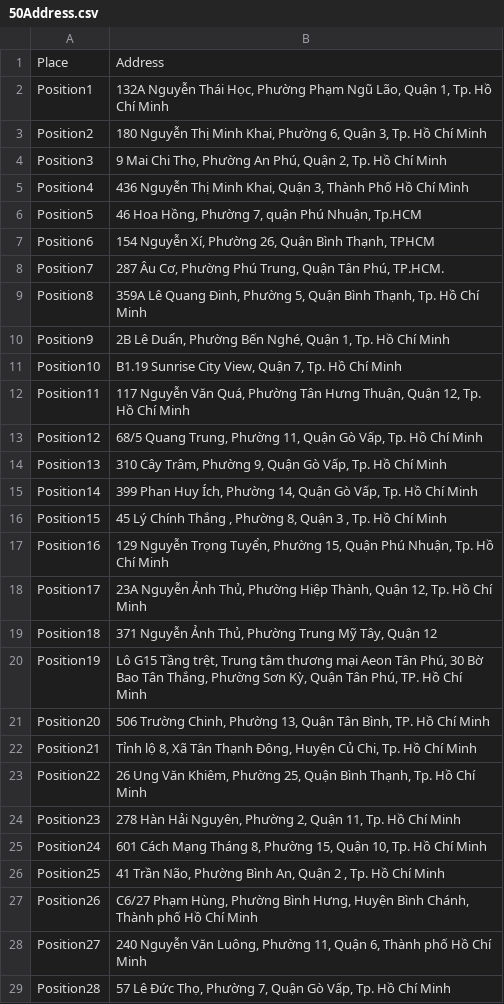
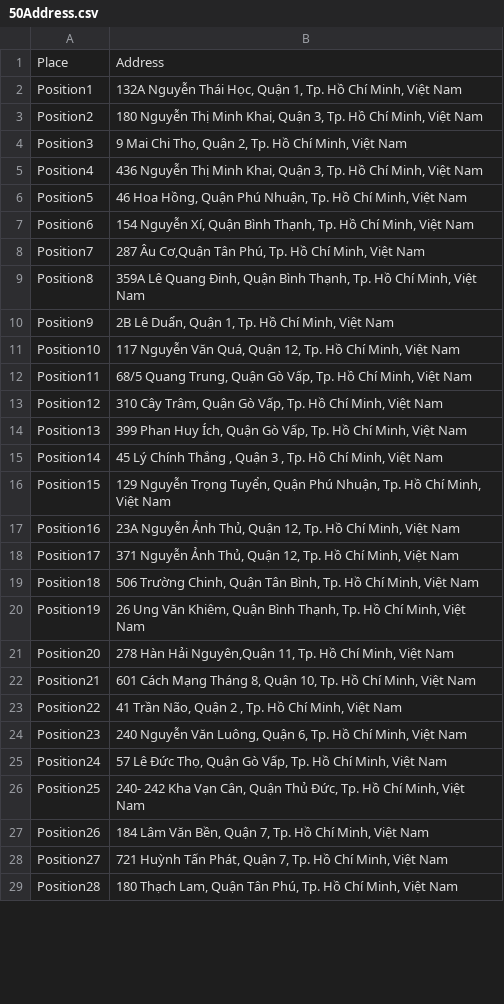
Before and after one commit to phuonglehita/Coursera_Capstone, a CSV file: 50Address.csv, drawn as a sheet; only a part is shown; the diff covers the shown part only.

Commit message:
update

```diff
--- a/50Address.csv
+++ b/50Address.csv
@@ -1,29 +1,29 @@
 Place,Address
-Position1,"132A Nguyễn Thái Học, Phường Phạm Ngũ Lão, Quận 1, Tp. Hồ Chí Minh"
-Position2,"180 Nguyễn Thị Minh Khai, Phường 6, Quận 3, Tp. Hồ Chí Minh"
-Position3,"9 Mai Chi Thọ, Phường An Phú, Quận 2, Tp. Hồ Chí Minh"
-Position4,"436 Nguyễn Thị Minh Khai, Quận 3, Thành Phố Hồ Chí Mình"
-Position5,"46 Hoa Hồng, Phường 7, quận Phú Nhuận, Tp.HCM"
-Position6,"154 Nguyễn Xí, Phường 26, Quận Bình Thạnh, TPHCM"
-Position7,"287 Âu Cơ, Phường Phú Trung, Quận Tân Phú, TP.HCM."
-Position8,"359A Lê Quang Đinh, Phường 5, Quận Bình Thạnh, Tp. Hồ Chí Minh"
-Position9,"2B Lê Duẩn, Phường Bến Nghé, Quận 1, Tp. Hồ Chí Minh"
-Position10,"B1.19 Sunrise City View, Quận 7, Tp. Hồ Chí Minh"
-Position11,"117 Nguyễn Văn Quá, Phường Tân Hưng Thuận, Quận 12, Tp. Hồ Chí Minh"
-Position12,"68/5 Quang Trung, Phường 11, Quận Gò Vấp, Tp. Hồ Chí Minh"
-Position13,"310 Cây Trâm, Phường 9, Quận Gò Vấp, Tp. Hồ Chí Minh"
-Position14,"399 Phan Huy Ích, Phường 14, Quận Gò Vấp, Tp. Hồ Chí Minh"
-Position15,"45 Lý Chính Thắng , Phường 8, Quận 3 , Tp. Hồ Chí Minh"
-Position16,"129 Nguyễn Trọng Tuyển, Phường 15, Quận Phú Nhuận, Tp. Hồ Chí Minh"
-Position17,"23A Nguyễn Ảnh Thủ, Phường Hiệp Thành, Quận 12, Tp. Hồ Chí Minh"
-Position18,"371 Nguyễn Ảnh Thủ, Phường Trung Mỹ Tây, Quận 12"
-Position19,"Lô G15 Tầng trệt, Trung tâm thương mại Aeon Tân Phú, 30 Bờ Bao Tân Thắng, Phường Sơn Kỳ, Quận Tân Phú, TP. Hồ Chí Minh"
-Position20,"506 Trường Chinh, Phường 13, Quận Tân Bình, TP. Hồ Chí Minh"
-Position21,"Tỉnh lộ 8, Xã Tân Thạnh Đông, Huyện Củ Chi, Tp. Hồ Chí Minh"
-Position22,"26 Ung Văn Khiêm, Phường 25, Quận Bình Thạnh, Tp. Hồ Chí Minh"
-Position23,"278 Hàn Hải Nguyên, Phường 2, Quận 11, Tp. Hồ Chí Minh"
-Position24,"601 Cách Mạng Tháng 8, Phường 15, Quận 10, Tp. Hồ Chí Minh"
-Position25,"41 Trần Não, Phường Bình An, Quận 2 , Tp. Hồ Chí Minh"
-Position26,"C6/27 Phạm Hùng, Phường Bình Hưng, Huyện Bình Chánh, Thành phố Hồ Chí Minh"
-Position27,"240 Nguyễn Văn Luông, Phường 11, Quận 6, Thành phố Hồ Chí Minh"
-Position28,"57 Lê Đức Thọ, Phường 7, Quận Gò Vấp, Tp. Hồ Chí Minh"
+Position1,"132A Nguyễn Thái Học, Quận 1, Tp. Hồ Chí Minh, Việt Nam"
+Position2,"180 Nguyễn Thị Minh Khai, Quận 3, Tp. Hồ Chí Minh, Việt Nam"
+Position3,"9 Mai Chi Thọ, Quận 2, Tp. Hồ Chí Minh, Việt Nam"
+Position4,"436 Nguyễn Thị Minh Khai, Quận 3, Tp. Hồ Chí Minh, Việt Nam"
+Position5,"46 Hoa Hồng, Quận Phú Nhuận, Tp. Hồ Chí Minh, Việt Nam"
+Position6,"154 Nguyễn Xí, Quận Bình Thạnh, Tp. Hồ Chí Minh, Việt Nam"
+Position7,"287 Âu Cơ,Quận Tân Phú, Tp. Hồ Chí Minh, Việt Nam"
+Position8,"359A Lê Quang Đinh, Quận Bình Thạnh, Tp. Hồ Chí Minh, Việt Nam"
+Position9,"2B Lê Duẩn,  Quận 1, Tp. Hồ Chí Minh, Việt Nam"
+Position10,"117 Nguyễn Văn Quá, Quận 12, Tp. Hồ Chí Minh, Việt Nam"
+Position11,"68/5 Quang Trung, Quận Gò Vấp, Tp. Hồ Chí Minh, Việt Nam"
+Position12,"310 Cây Trâm, Quận Gò Vấp, Tp. Hồ Chí Minh, Việt Nam"
+Position13,"399 Phan Huy Ích, Quận Gò Vấp, Tp. Hồ Chí Minh, Việt Nam"
+Position14,"45 Lý Chính Thắng , Quận 3 , Tp. Hồ Chí Minh, Việt Nam"
+Position15,"129 Nguyễn Trọng Tuyển, Quận Phú Nhuận, Tp. Hồ Chí Minh, Việt Nam"
+Position16,"23A Nguyễn Ảnh Thủ,  Quận 12, Tp. Hồ Chí Minh, Việt Nam"
+Position17,"371 Nguyễn Ảnh Thủ, Quận 12, Tp. Hồ Chí Minh, Việt Nam"
+Position18,"506 Trường Chinh, Quận Tân Bình, Tp. Hồ Chí Minh, Việt Nam"
+Position19,"26 Ung Văn Khiêm, Quận Bình Thạnh, Tp. Hồ Chí Minh, Việt Nam"
+Position20,"278 Hàn Hải Nguyên,Quận 11, Tp. Hồ Chí Minh, Việt Nam"
+Position21,"601 Cách Mạng Tháng 8, Quận 10, Tp. Hồ Chí Minh, Việt Nam"
+Position22,"41 Trần Não, Quận 2 , Tp. Hồ Chí Minh, Việt Nam"
+Position23,"240 Nguyễn Văn Luông, Quận 6, Tp. Hồ Chí Minh, Việt Nam"
+Position24,"57 Lê Đức Thọ,  Quận Gò Vấp, Tp. Hồ Chí Minh, Việt Nam"
+Position25,"240- 242 Kha Vạn Cân,  Quận Thủ Đức, Tp. Hồ Chí Minh, Việt Nam"
+Position26,"184 Lâm Văn Bền,  Quận 7, Tp. Hồ Chí Minh, Việt Nam"
+Position27,"721 Huỳnh Tấn Phát, Quận 7, Tp. Hồ Chí Minh, Việt Nam"
+Position28,"180 Thạch Lam, Quận Tân Phú, Tp. Hồ Chí Minh, Việt Nam"
```
Also changed, not shown: 5 removed rows and 17 edited cells elsewhere in this file.
